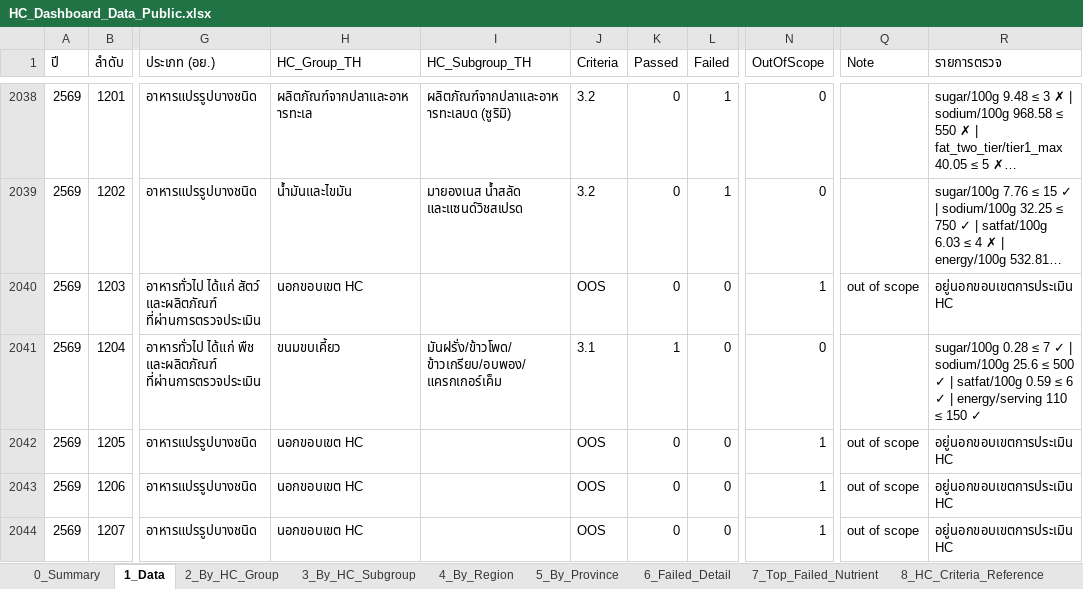
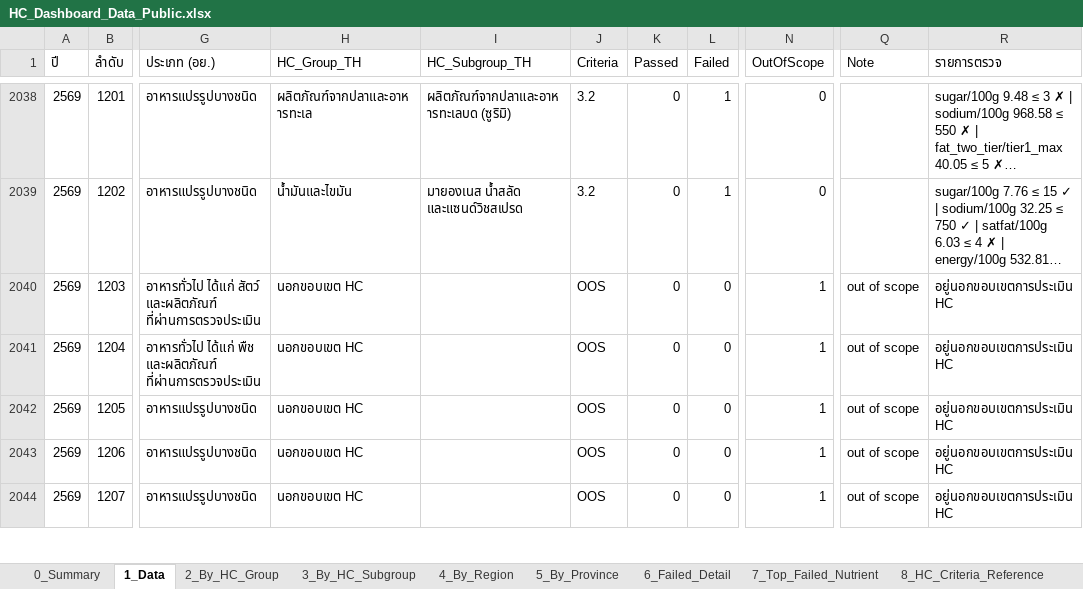
Before and after one commit to nakittle/HC-dashboard, an Excel workbook: HC_Dashboard_Data_Public.xlsx, sheet 1_Data, drawn as a sheet; only a part is shown, gaps mark what is left out; long unchanged cells end in …; values as stored, in another font and other column widths than the file's, no borders; the diff names each change by its address in the sheet, - before the commit and + after, or states it on an @@ line.

```diff
--- a/HC_Dashboard_Data_Public.xlsx (sheet 1_Data)
+++ b/HC_Dashboard_Data_Public.xlsx (sheet 1_Data)
-H2041 (HC_Group_TH): ขนมขบเคี้ยว
+H2041 (HC_Group_TH): นอกขอบเขต HC
-I2041 (HC_Subgroup_TH): มันฝรั่ง/ข้าวโพด/ข้าวเกรียบ/อบพอง/แครกเกอร์เค็ม
+I2041 (HC_Subgroup_TH): (empty)
-J2041 (Criteria): 3.1
+J2041 (Criteria): OOS
-K2041 (Passed): 1
+K2041 (Passed): 0
-N2041 (OutOfScope): 0
+N2041 (OutOfScope): 1
-Q2041 (Note): (empty)
+Q2041 (Note): out of scope
-R2041 (รายการตรวจ): sugar/100g 0.28 ≤ 7 ✓ | sodium/100g 25.6 ≤ 500 ✓ | satfat/100g 0.59 ≤ 6 ✓ | energy/serving 110 ≤ 150 ✓
+R2041 (รายการตรวจ): อยู่นอกขอบเขตการประเมิน HC
```
Also changed, not shown: sheet 0_Summary, sheet 2_By_HC_Group, sheet 4_By_Region, sheet 3_By_HC_Subgroup, sheet 5_By_Province, 1 other file.
